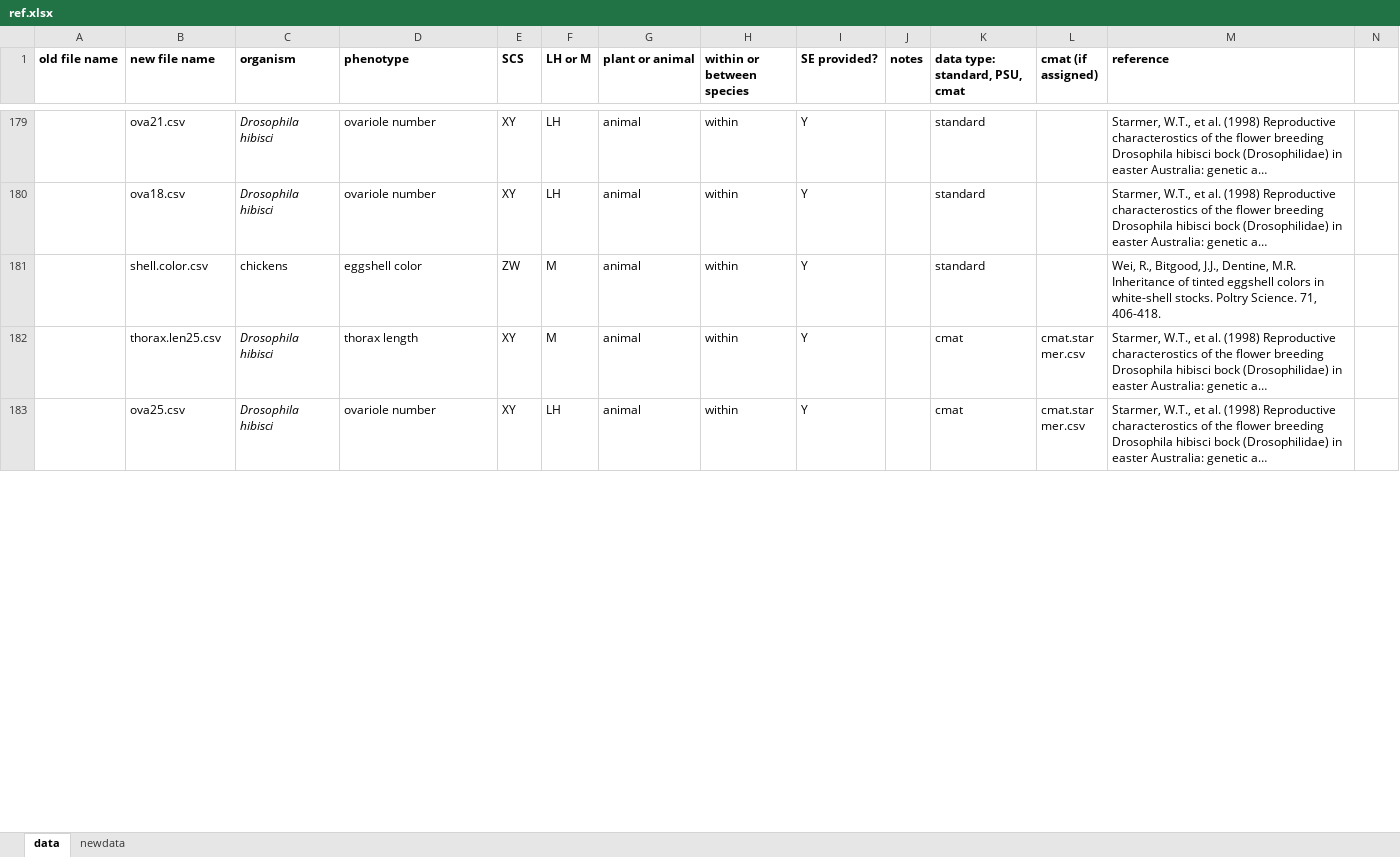
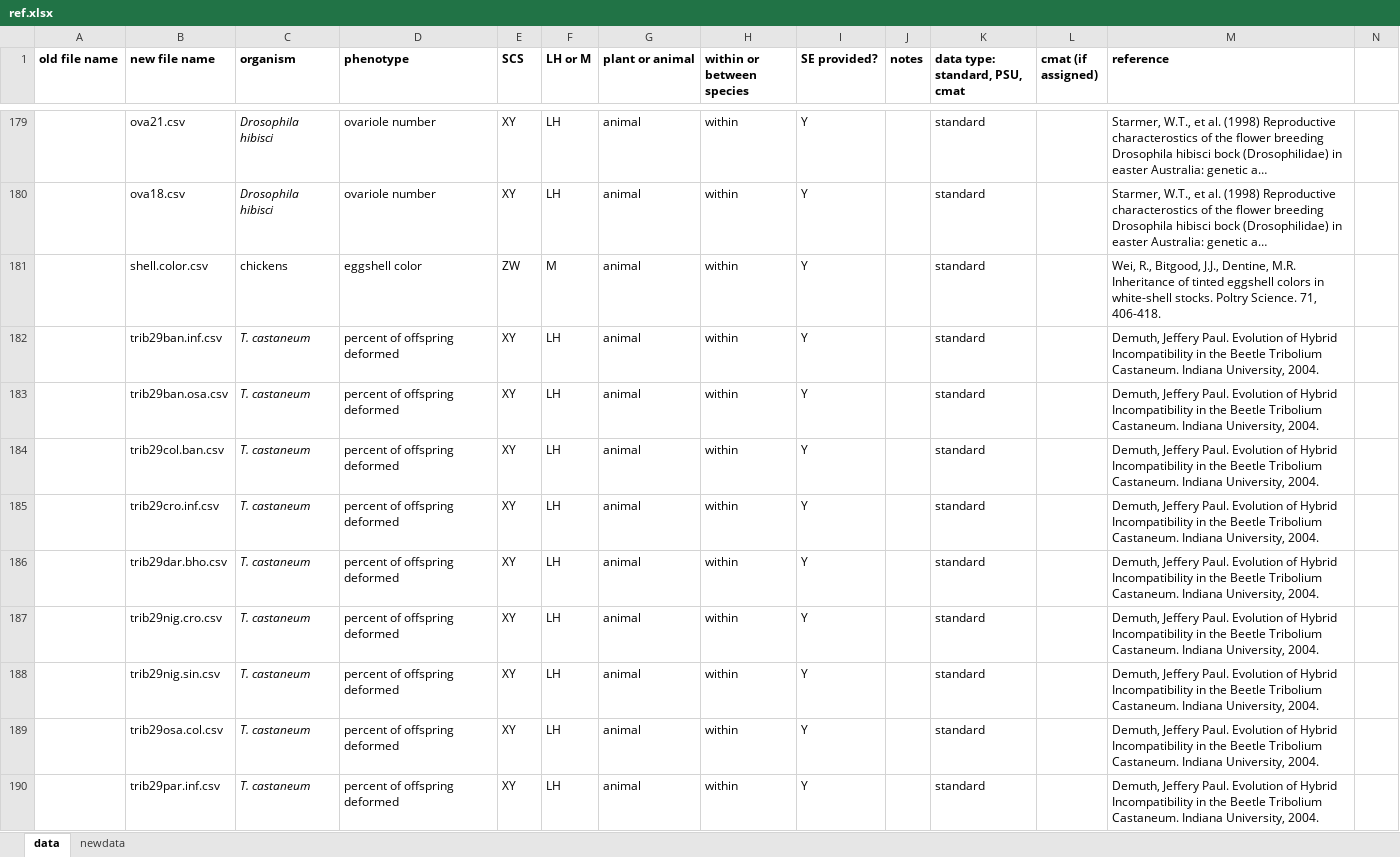
Before and after one commit to coleoguy/LCAdata, an Excel workbook: all.data/ref.xlsx, sheet data, drawn as a sheet; only a part is shown, gaps mark what is left out; the shorter side is filled out with more unchanged rows; long unchanged cells end in …; values as stored, in another font and other column widths than the file's, no borders; rows hold the shown columns only; the diff covers the shown part only; the diff names each change by its address in the sheet, - before the commit and + after, or states it on an @@ line.

Commit message:
added trib datasets

```diff
--- a/all.data/ref.xlsx (sheet data)
+++ b/all.data/ref.xlsx (sheet data)
+row 182:  | trib29ban.inf.csv | T. castaneum | percent of offspring deformed | XY | LH | animal | within | Y |  | standard |  | Demuth, Jeffery Paul. Evolution of Hybrid Incompatibility in the Beetle Tribolium Castaneum. Indiana University, 2004.
+row 183:  | trib29ban.osa.csv | T. castaneum | percent of offspring deformed | XY | LH | animal | within | Y |  | standard |  | Demuth, Jeffery Paul. Evolution of Hybrid Incompatibility in the Beetle Tribolium Castaneum. Indiana University, 2004.
+row 184:  | trib29col.ban.csv | T. castaneum | percent of offspring deformed | XY | LH | animal | within | Y |  | standard |  | Demuth, Jeffery Paul. Evolution of Hybrid Incompatibility in the Beetle Tribolium Castaneum. Indiana University, 2004.
+row 185:  | trib29cro.inf.csv | T. castaneum | percent of offspring deformed | XY | LH | animal | within | Y |  | standard |  | Demuth, Jeffery Paul. Evolution of Hybrid Incompatibility in the Beetle Tribolium Castaneum. Indiana University, 2004.
+row 186:  | trib29dar.bho.csv | T. castaneum | percent of offspring deformed | XY | LH | animal | within | Y |  | standard |  | Demuth, Jeffery Paul. Evolution of Hybrid Incompatibility in the Beetle Tribolium Castaneum. Indiana University, 2004.
+row 187:  | trib29nig.cro.csv | T. castaneum | percent of offspring deformed | XY | LH | animal | within | Y |  | standard |  | Demuth, Jeffery Paul. Evolution of Hybrid Incompatibility in the Beetle Tribolium Castaneum. Indiana University, 2004.
+row 188:  | trib29nig.sin.csv | T. castaneum | percent of offspring deformed | XY | LH | animal | within | Y |  | standard |  | Demuth, Jeffery Paul. Evolution of Hybrid Incompatibility in the Beetle Tribolium Castaneum. Indiana University, 2004.
+row 189:  | trib29osa.col.csv | T. castaneum | percent of offspring deformed | XY | LH | animal | within | Y |  | standard |  | Demuth, Jeffery Paul. Evolution of Hybrid Incompatibility in the Beetle Tribolium Castaneum. Indiana University, 2004.
+row 190:  | trib29par.inf.csv | T. castaneum | percent of offspring deformed | XY | LH | animal | within | Y |  | standard |  | Demuth, Jeffery Paul. Evolution of Hybrid Incompatibility in the Beetle Tribolium Castaneum. Indiana University, 2004.
```
Also changed, not shown: 15 added rows and 20 moved rows elsewhere in this sheet, 50 other files.
